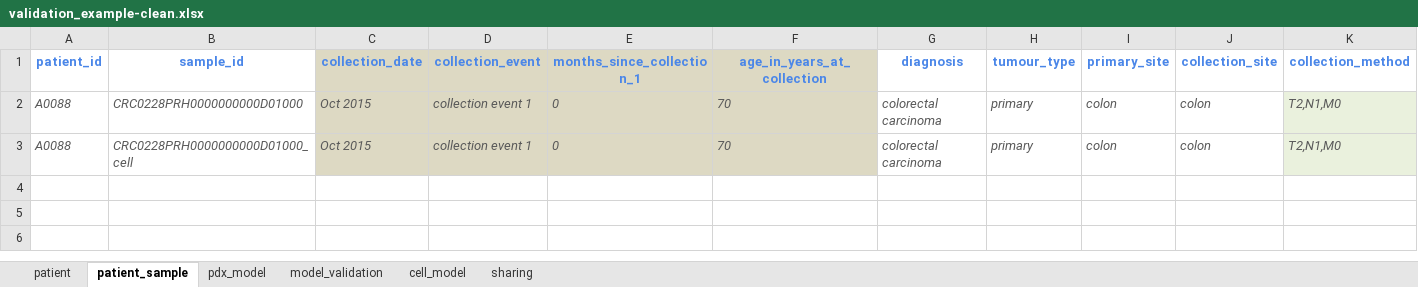
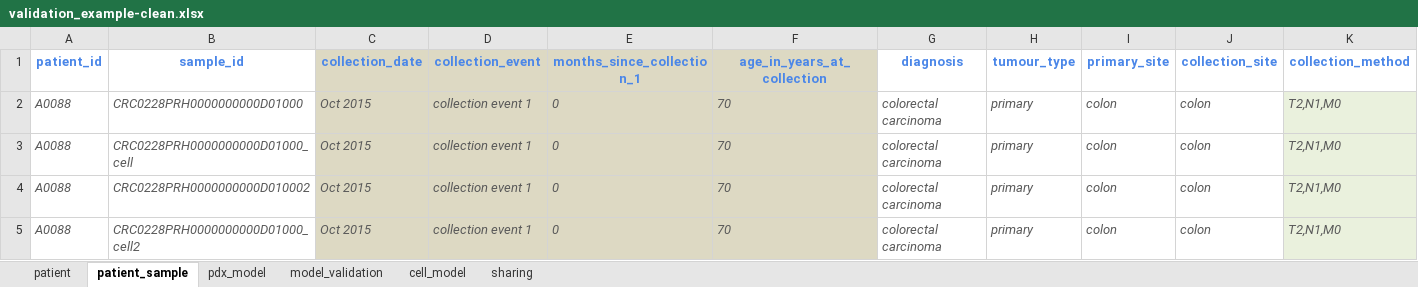
Before and after one commit to PDCMFinder/pdcm-submission, an Excel workbook: website/static/assets/validation_example-clean.xlsx, sheet patient_sample, drawn as a sheet; only a part is shown; values as stored, in another font and other column widths than the file's, no borders; rows hold the shown columns only; the diff names each change by its address in the sheet, - before the commit and + after, or states it on an @@ line.

```diff
--- a/website/static/assets/validation_example-clean.xlsx (sheet patient_sample)
+++ b/website/static/assets/validation_example-clean.xlsx (sheet patient_sample)
+row 4: A0088 | CRC0228PRH0000000000D010002 | Oct 2015 | collection event 1 | 0 | 70 | colorectal carcinoma | primary | colon | colon | T2,N1,M0
+row 5: A0088 | CRC0228PRH0000000000D01000_cell2 | Oct 2015 | collection event 1 | 0 | 70 | colorectal carcinoma | primary | colon | colon | T2,N1,M0
```
Also changed, not shown: sheet sharing, sheet model_validation, sheet cell_model, sheet pdx_model.
